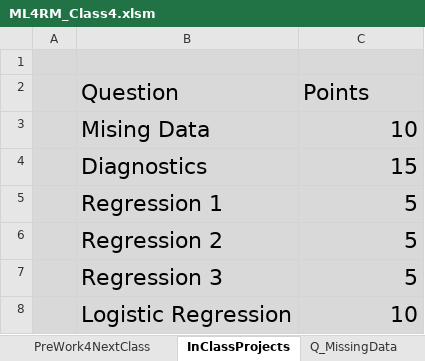
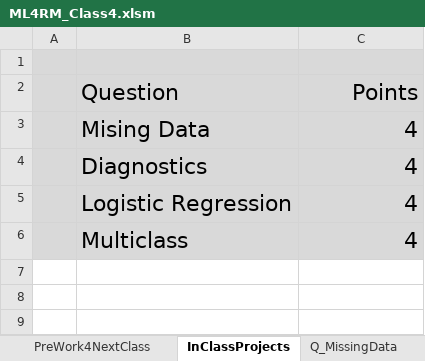
Before and after one commit to DavidRomoff/ML4RM, an Excel workbook: ML4RM_Class4.xlsm, sheet InClassProjects, drawn as a sheet; values as stored, in another font and other column widths than the file's, no borders; removed rows and columns are numbered as before the commit, all else as after; the diff names each change by its address in the sheet, - before the commit and + after, or states it on an @@ line.

```diff
--- a/ML4RM_Class4.xlsm (sheet InClassProjects)
+++ b/ML4RM_Class4.xlsm (sheet InClassProjects)
-C2 alignment: left
+C2 alignment: right
-C3 (Points): 10
+C3 (Points): 4
-C4 (Points): 15
+C4 (Points): 4
-row 5:  | Regression 1 | 5
-row 6:  | Regression 2 | 5
-row 7:  | Regression 3 | 5
-C5 (Points): 10
+C5 (Points): 4
+row 6:  | Multiclass | 4
```
Also changed, not shown: sheet Q_Diagnostics, other sheet tabs, charts or pictures.
